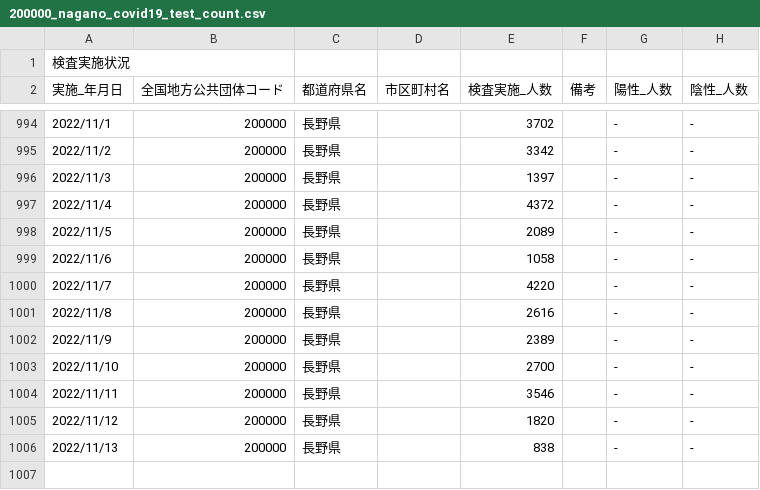
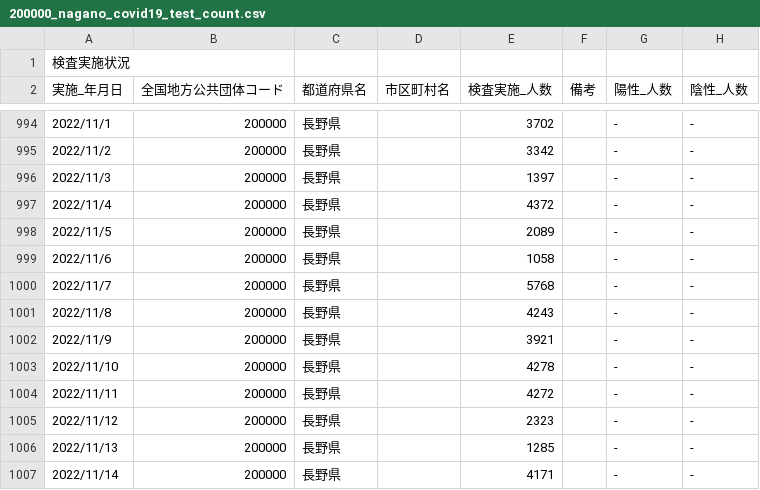
Before and after one commit to wataruoguchi/covid19_nagano_csv_to_json, a CSV file: src/.encoded/200000_nagano_covid19_test_count.csv, drawn as a sheet; only a part is shown, gaps mark what is left out.

```diff
--- a/src/.encoded/200000_nagano_covid19_test_count.csv
+++ b/src/.encoded/200000_nagano_covid19_test_count.csv
@@ -999,8 +999,9 @@
 2022/11/6,200000,長野県,,1058,,-,-
-2022/11/7,200000,長野県,,4220,,-,-
-2022/11/8,200000,長野県,,2616,,-,-
-2022/11/9,200000,長野県,,2389,,-,-
-2022/11/10,200000,長野県,,2700,,-,-
-2022/11/11,200000,長野県,,3546,,-,-
-2022/11/12,200000,長野県,,1820,,-,-
-2022/11/13,200000,長野県,,838,,-,-
+2022/11/7,200000,長野県,,5768,,-,-
+2022/11/8,200000,長野県,,4243,,-,-
+2022/11/9,200000,長野県,,3921,,-,-
+2022/11/10,200000,長野県,,4278,,-,-
+2022/11/11,200000,長野県,,4272,,-,-
+2022/11/12,200000,長野県,,2323,,-,-
+2022/11/13,200000,長野県,,1285,,-,-
+2022/11/14,200000,長野県,,4171,,-,-
```
Also changed, not shown: src/.encoded/200000_nagano_covid19_call_center.csv, src/.encoded/call_center.csv, 4 other files.
